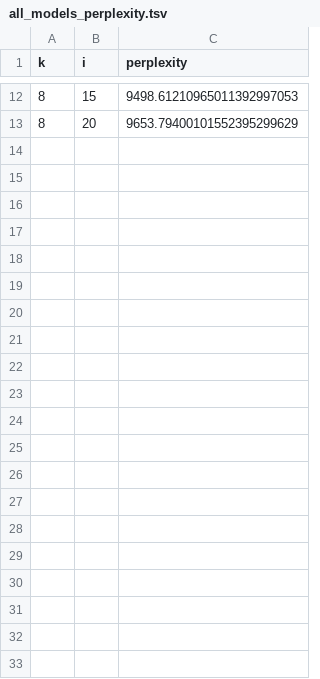
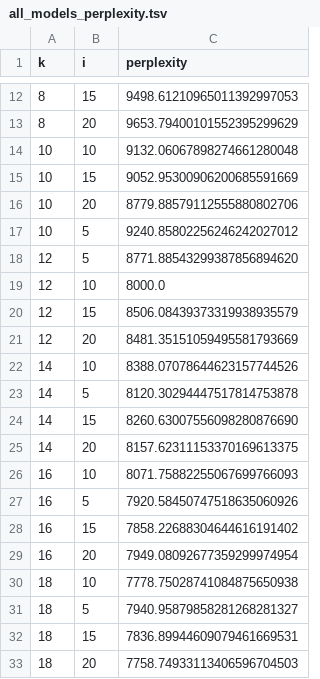
Before and after one commit to j3nnn1/homework, a TSV file: tp_textII/R/all_models_perplexity.tsv, drawn as a sheet; only a part is shown, gaps mark what is left out; the diff names each change by its address in the sheet, - before the commit and + after, or states it on an @@ line.

Commit message:
adding data perplexity

```diff
--- a/tp_textII/R/all_models_perplexity.tsv
+++ b/tp_textII/R/all_models_perplexity.tsv
+row 14: 10 | 10 | 9132.06067898274661280048
+row 15: 10 | 15 | 9052.95300906200685591669
+row 16: 10 | 20 | 8779.88579112555880802706
+row 17: 10 | 5 | 9240.85802256246242027012
+row 18: 12 | 5 | 8771.88543299387856894620
+row 19: 12 | 10 | 8000.0
+row 20: 12 | 15 | 8506.08439373319938935579
+row 21: 12 | 20 | 8481.35151059495581793669
+row 22: 14 | 10 | 8388.07078644623157744526
+row 23: 14 | 5 | 8120.30294447517814753878
+row 24: 14 | 15 | 8260.63007556098280876690
+row 25: 14 | 20 | 8157.62311153370169613375
+row 26: 16 | 10 | 8071.75882255067699766093
+row 27: 16 | 5 | 7920.58450747518635060926
+row 28: 16 | 15 | 7858.22688304644616191402
+row 29: 16 | 20 | 7949.08092677359299974954
+row 30: 18 | 10 | 7778.75028741084875650938
+row 31: 18 | 5 | 7940.95879858281268281327
+row 32: 18 | 15 | 7836.89944609079461669531
+row 33: 18 | 20 | 7758.74933113406596704503
```
